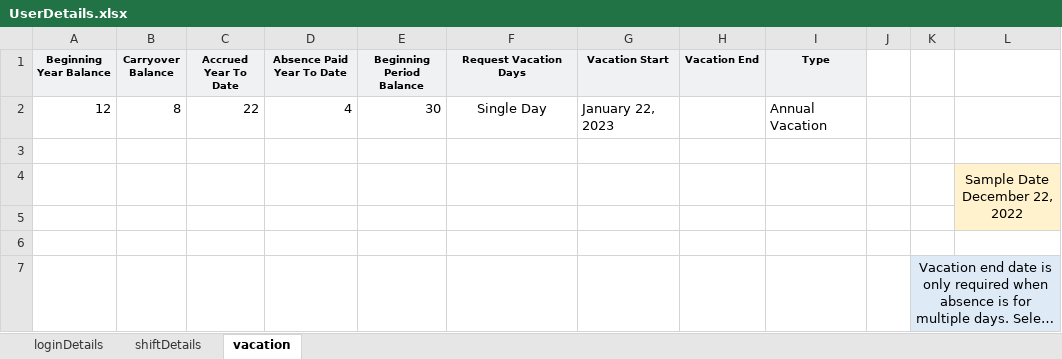
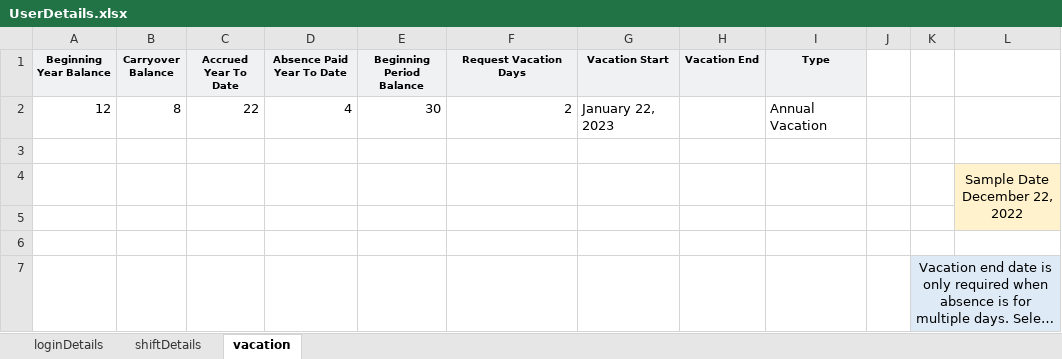
Before and after one commit to audi4avik/Workday, an Excel workbook: Input/UserDetails.xlsx, sheet vacation, drawn as a sheet; long unchanged cells end in …; values as stored, in another font and other column widths than the file's, no borders; the diff names each change by its address in the sheet, - before the commit and + after, or states it on an @@ line.

Commit message:
Revert "TC_04 - Absence script modified for requesting multiple days"
This reverts commit e2faba7646160de15f405d24da0ed2991e60bab6.

```diff
--- a/Input/UserDetails.xlsx (sheet vacation)
+++ b/Input/UserDetails.xlsx (sheet vacation)
-F2 (Request Vacation Days): Single Day
+F2 (Request Vacation Days): 2
-F2 alignment: center
+F2 alignment: right
```
Also changed, not shown: 2 other files.
